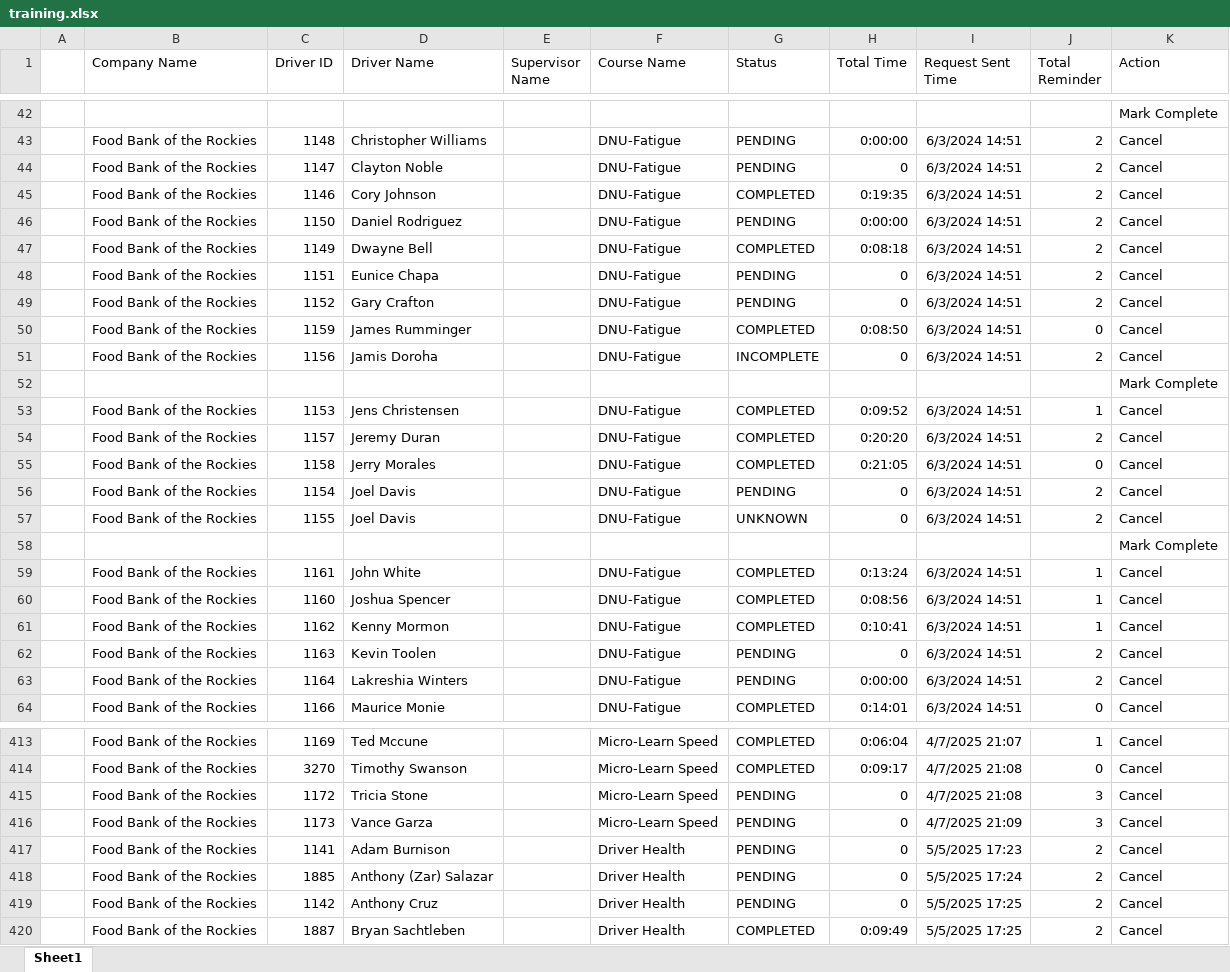
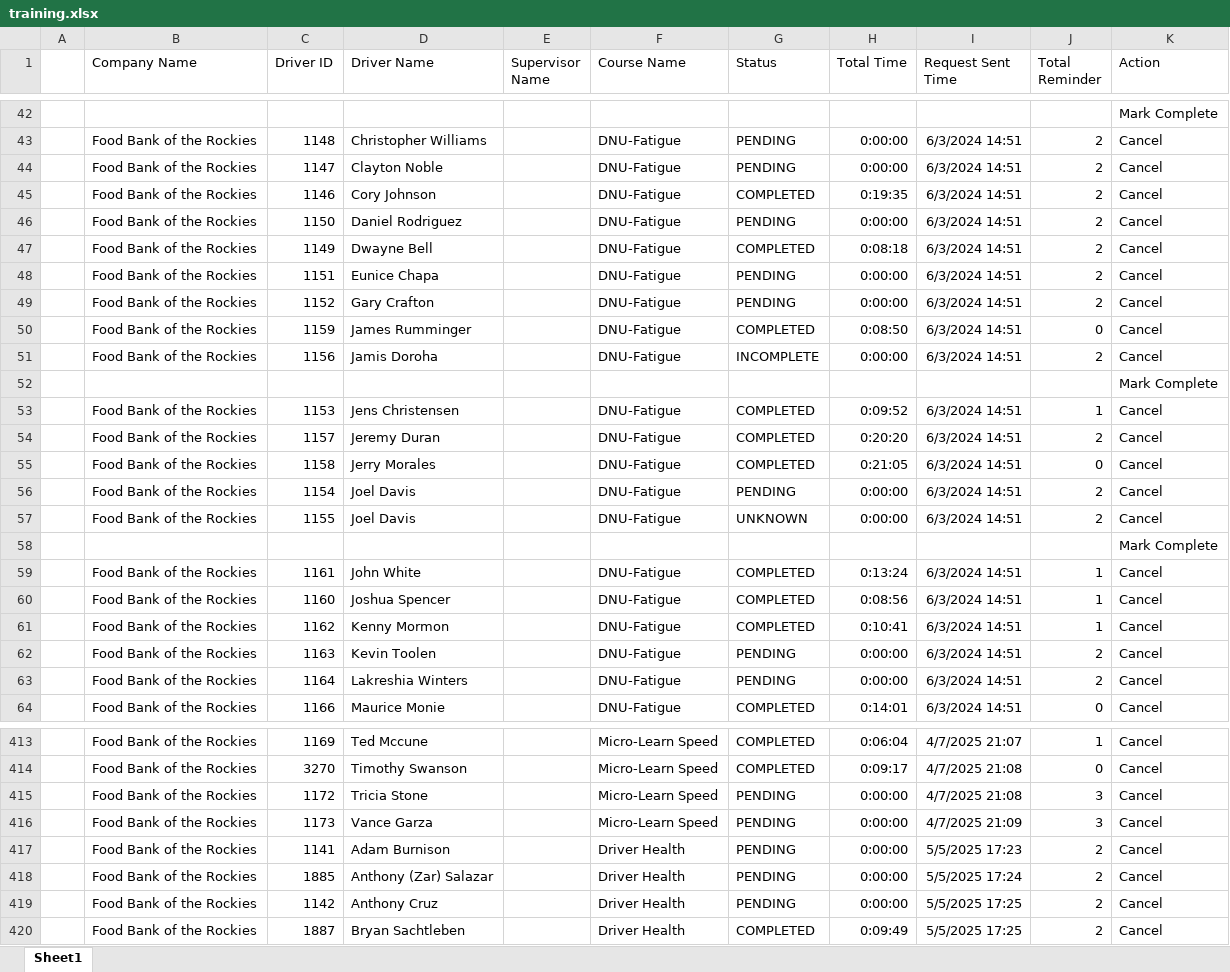
Before and after one commit to jmullins-DEN/Food-Bank, an Excel workbook: training.xlsx, sheet Sheet1, drawn as a sheet; only a part is shown, gaps mark what is left out; values as stored, in another font and other column widths than the file's, no borders; the diff covers the shown part only; the diff names each change by its address in the sheet, - before the commit and + after, or states it on an @@ line.

```diff
--- a/training.xlsx (sheet Sheet1)
+++ b/training.xlsx (sheet Sheet1)
-H44 (Total Time): 0
+H44 (Total Time): 0:00:00
-H48:H49 (Total Time): 0
+H48:H49 (Total Time): 0:00:00
-H51 (Total Time): 0
+H51 (Total Time): 0:00:00
-H56:H57 (Total Time): 0
+H56:H57 (Total Time): 0:00:00
-H62 (Total Time): 0
+H62 (Total Time): 0:00:00
-H415:H419 (Total Time): 0
+H415:H419 (Total Time): 0:00:00
```
Also changed, not shown: 86 edited cells elsewhere in this sheet.
